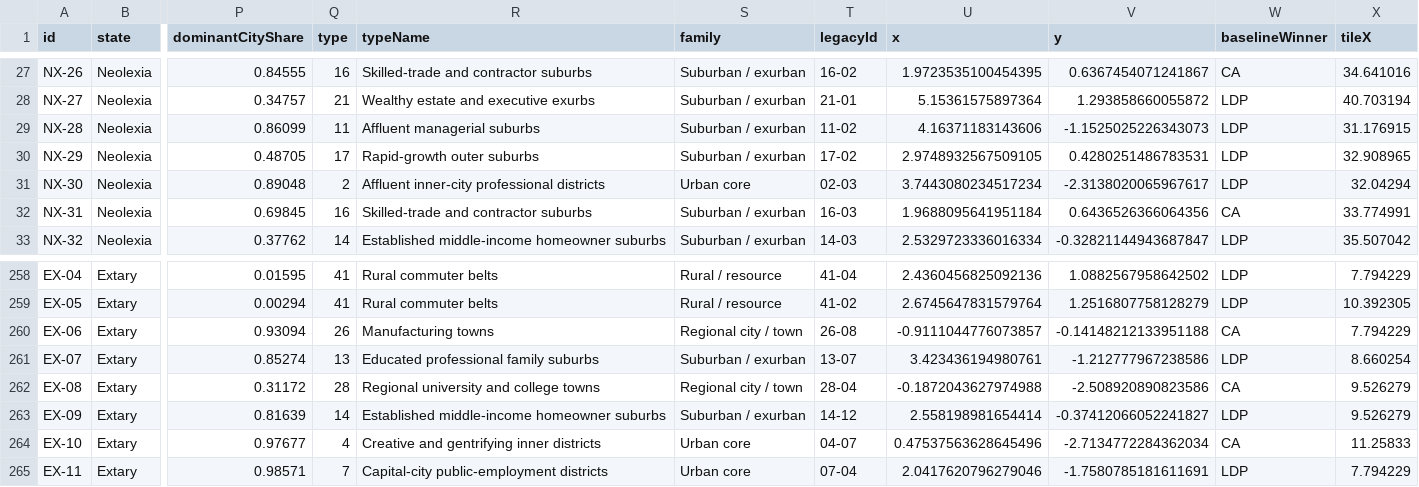
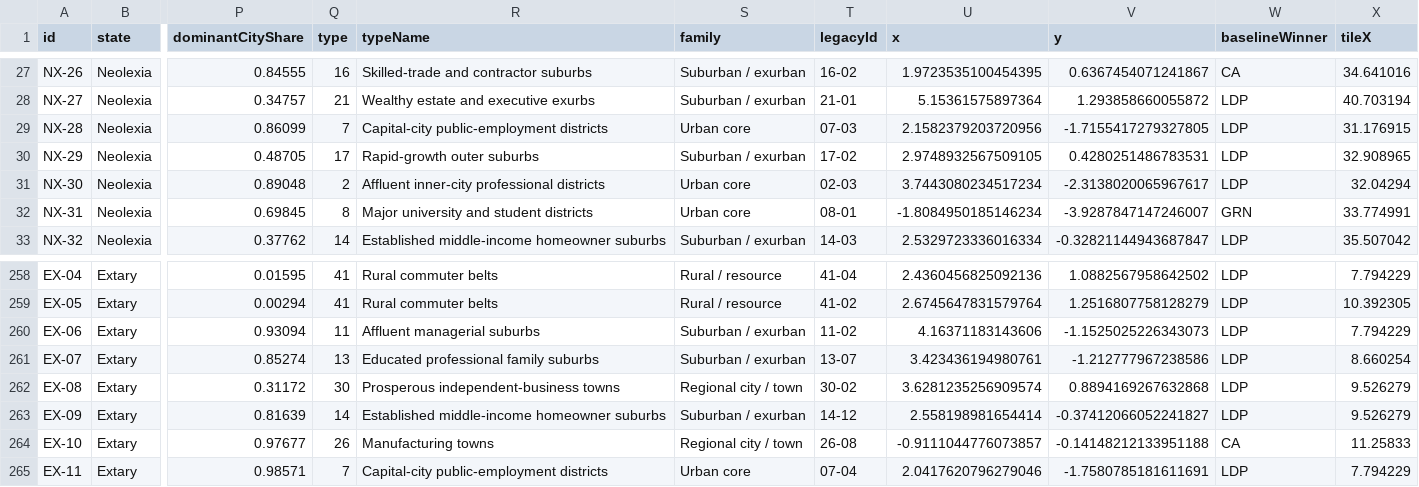
Before and after one commit to lenno15697/Wizlandia-Elections, a CSV file: district_register.csv, drawn as a sheet; only a part is shown, gaps mark what is left out; the diff covers the shown part only; the diff names each change by its address in the sheet, - before the commit and + after, or states it on an @@ line.

```diff
--- a/district_register.csv
+++ b/district_register.csv
-Q29 (type): 11
+Q29 (type): 7
-R29 (typeName): Affluent managerial suburbs
+R29 (typeName): Capital-city public-employment districts
-S29 (family): Suburban / exurban
+S29 (family): Urban core
-T29 (legacyId): 11-02
+T29 (legacyId): 07-03
-U29 (x): 4.16371183143606
+U29 (x): 2.1582379203720956
-V29 (y): -1.1525025226343073
+V29 (y): -1.7155417279327805
-Q32 (type): 16
+Q32 (type): 8
-R32 (typeName): Skilled-trade and contractor suburbs
+R32 (typeName): Major university and student districts
-S32 (family): Suburban / exurban
+S32 (family): Urban core
-T32 (legacyId): 16-03
+T32 (legacyId): 08-01
-U32 (x): 1.9688095641951184
+U32 (x): -1.8084950185146234
-V32 (y): 0.6436526366064356
+V32 (y): -3.9287847147246007
-W32 (baselineWinner): CA
+W32 (baselineWinner): GRN
-Q260 (type): 26
+Q260 (type): 11
-R260 (typeName): Manufacturing towns
+R260 (typeName): Affluent managerial suburbs
-S260 (family): Regional city / town
+S260 (family): Suburban / exurban
-T260 (legacyId): 26-08
+T260 (legacyId): 11-02
-U260 (x): -0.9111044776073857
+U260 (x): 4.16371183143606
-V260 (y): -0.14148212133951188
+V260 (y): -1.1525025226343073
-W260 (baselineWinner): CA
+W260 (baselineWinner): LDP
-Q262 (type): 28
+Q262 (type): 30
-R262 (typeName): Regional university and college towns
+R262 (typeName): Prosperous independent-business towns
-T262 (legacyId): 28-04
+T262 (legacyId): 30-02
-U262 (x): -0.1872043627974988
+U262 (x): 3.6281235256909574
-V262 (y): -2.508920890823586
+V262 (y): 0.8894169267632868
-W262 (baselineWinner): CA
+W262 (baselineWinner): LDP
-Q264 (type): 4
+Q264 (type): 26
-R264 (typeName): Creative and gentrifying inner districts
+R264 (typeName): Manufacturing towns
-S264 (family): Urban core
+S264 (family): Regional city / town
-T264 (legacyId): 04-07
+T264 (legacyId): 26-08
-U264 (x): 0.47537563628645496
+U264 (x): -0.9111044776073857
-V264 (y): -2.7134772284362034
+V264 (y): -0.14148212133951188
```
Also changed, not shown: 80 edited cells elsewhere in this file, 5 other files.
